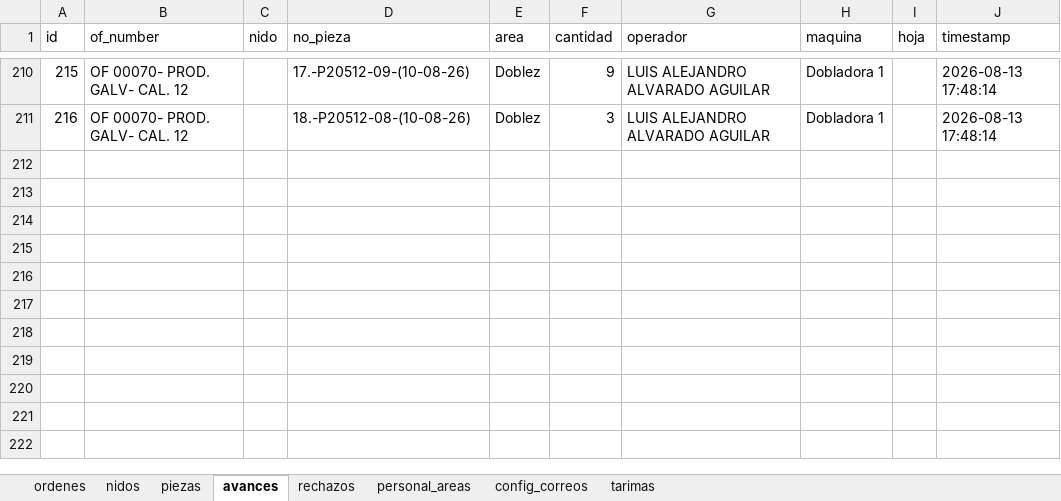
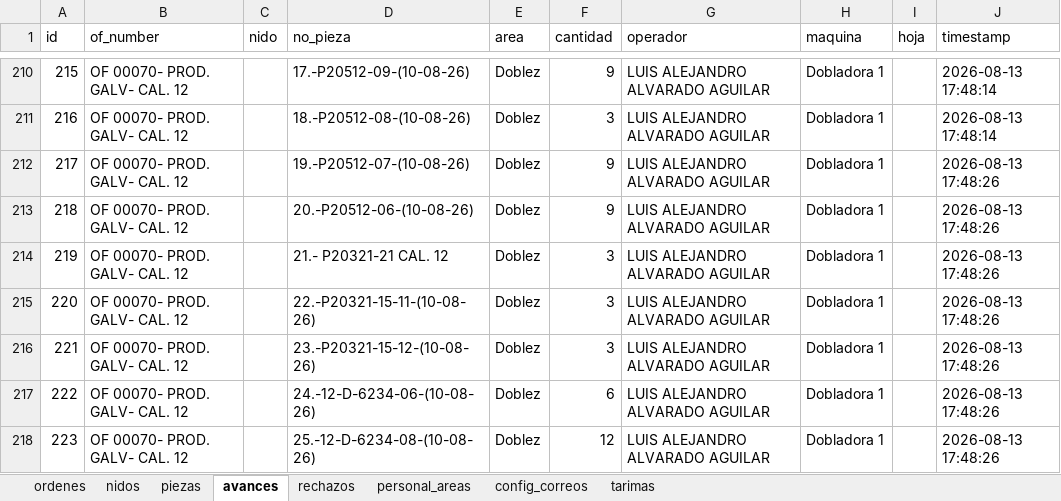
Before and after one commit to jesusalbertomoraleslopez-byte/control-corte-doblez, an Excel workbook: sigrama_database.xlsx, sheet avances, drawn as a sheet; only a part is shown, gaps mark what is left out; values as stored, in another font and other column widths than the file's, no borders; the diff names each change by its address in the sheet, - before the commit and + after, or states it on an @@ line.

Commit message:
Sync DB Excel 2026-08-13 17:48:27

```diff
--- a/sigrama_database.xlsx (sheet avances)
+++ b/sigrama_database.xlsx (sheet avances)
+row 212: 217 | OF 00070- PROD. GALV- CAL. 12 |  | 19.-P20512-07-(10-08-26) | Doblez | 9 | LUIS ALEJANDRO ALVARADO AGUILAR | Dobladora 1 |  | 2026-08-13 17:48:26
+row 213: 218 | OF 00070- PROD. GALV- CAL. 12 |  | 20.-P20512-06-(10-08-26) | Doblez | 9 | LUIS ALEJANDRO ALVARADO AGUILAR | Dobladora 1 |  | 2026-08-13 17:48:26
+row 214: 219 | OF 00070- PROD. GALV- CAL. 12 |  | 21.- P20321-21 CAL. 12 | Doblez | 3 | LUIS ALEJANDRO ALVARADO AGUILAR | Dobladora 1 |  | 2026-08-13 17:48:26
+row 215: 220 | OF 00070- PROD. GALV- CAL. 12 |  | 22.-P20321-15-11-(10-08-26) | Doblez | 3 | LUIS ALEJANDRO ALVARADO AGUILAR | Dobladora 1 |  | 2026-08-13 17:48:26
+row 216: 221 | OF 00070- PROD. GALV- CAL. 12 |  | 23.-P20321-15-12-(10-08-26) | Doblez | 3 | LUIS ALEJANDRO ALVARADO AGUILAR | Dobladora 1 |  | 2026-08-13 17:48:26
+row 217: 222 | OF 00070- PROD. GALV- CAL. 12 |  | 24.-12-D-6234-06-(10-08-26) | Doblez | 6 | LUIS ALEJANDRO ALVARADO AGUILAR | Dobladora 1 |  | 2026-08-13 17:48:26
+row 218: 223 | OF 00070- PROD. GALV- CAL. 12 |  | 25.-12-D-6234-08-(10-08-26) | Doblez | 12 | LUIS ALEJANDRO ALVARADO AGUILAR | Dobladora 1 |  | 2026-08-13 17:48:26
```
